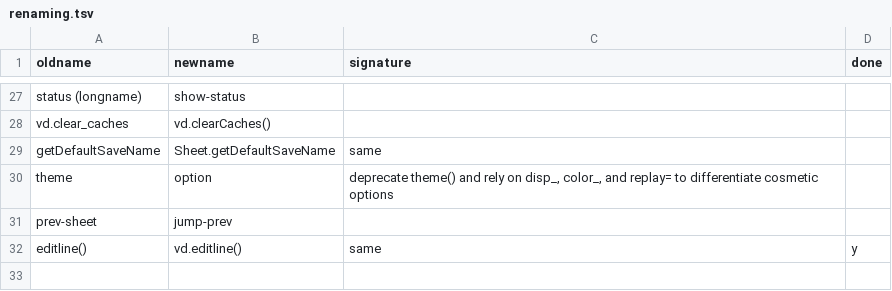
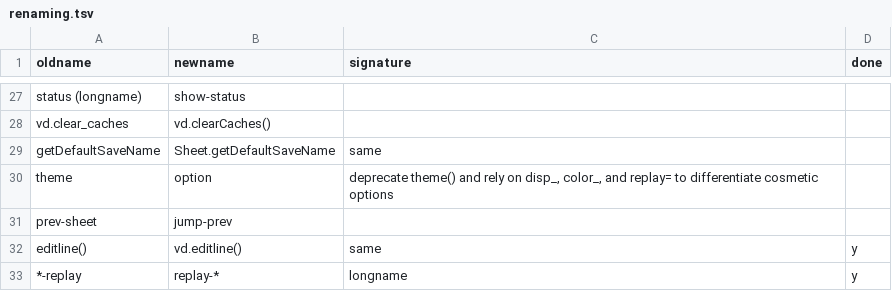
Before and after one commit to saulpw/visidata, a TSV file: dev/renaming.tsv, drawn as a sheet; only a part is shown, gaps mark what is left out; the diff names each change by its address in the sheet, - before the commit and + after, or states it on an @@ line.

Commit message:
[api] change longnames *-replay to replay-*

```diff
--- a/dev/renaming.tsv
+++ b/dev/renaming.tsv
+row 33: *-replay | replay-* | longname | y
```
Also changed, not shown: 1 other file.
